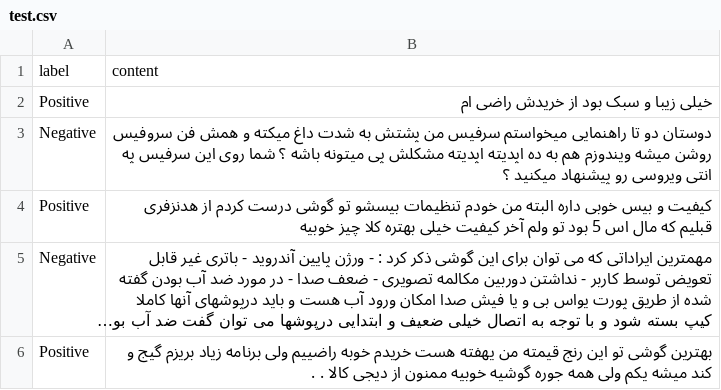
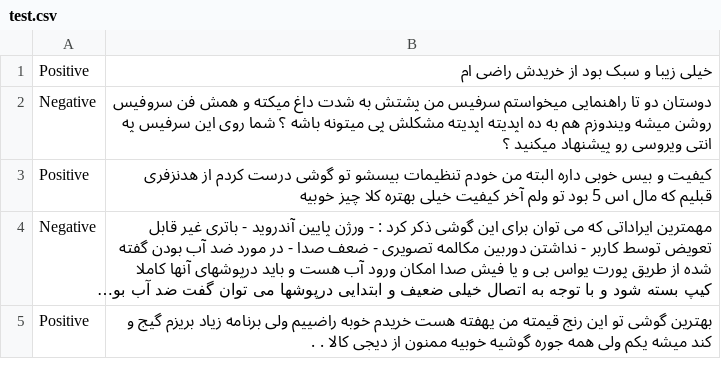
Before and after one commit to ahderakhshan/LM-BFF-U, a CSV file: data/k-shot/miras-sparrow-pretrain/200-13/test.csv, drawn as a sheet; only a part is shown; long unchanged cells end in ….

Commit message:
fix file

```diff
--- a/data/k-shot/miras-sparrow-pretrain/200-13/test.csv
+++ b/data/k-shot/miras-sparrow-pretrain/200-13/test.csv
@@ -1,2 +1 @@
-label,content
 Positive,خیلی زیبا و سبک بود از خریدش راضی ام
```
